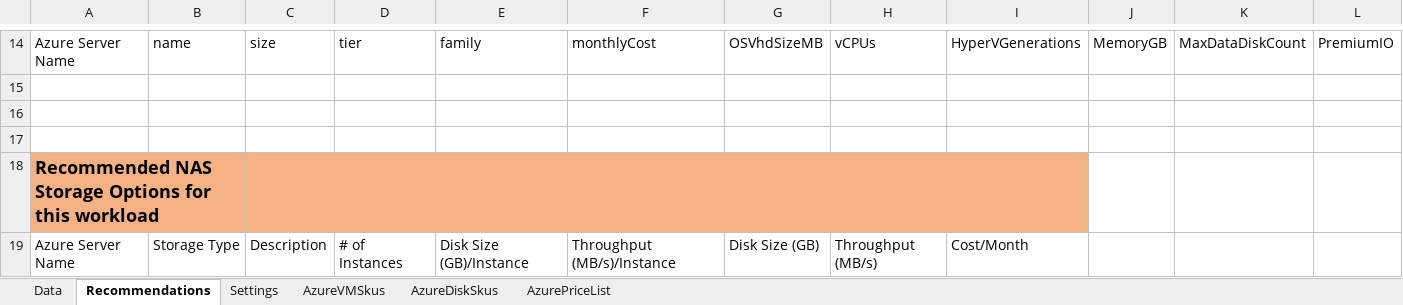
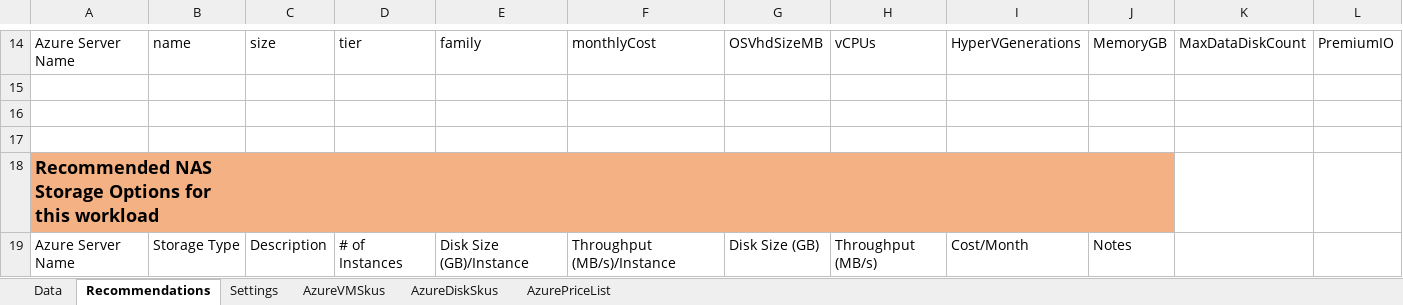
Before and after one commit to Azure/Oracle-Workloads-for-Azure, an Excel workbook: omat/template.xlsm, sheet Recommendations, drawn as a sheet; only a part is shown, gaps mark what is left out; values as stored, in another font and other column widths than the file's, no borders; charts and pictures and table styles not drawn; the diff names each change by its address in the sheet, - before the commit and + after, or states it on an @@ line.

```diff
--- a/omat/template.xlsm (sheet Recommendations)
+++ b/omat/template.xlsm (sheet Recommendations)
-C18:I18 merged
+C18:J18 merged
-J18 fill: none
+J18 fill: #F4B183
-J19: (empty)
+J19: Notes
```
Also changed, not shown: 2 other files.
